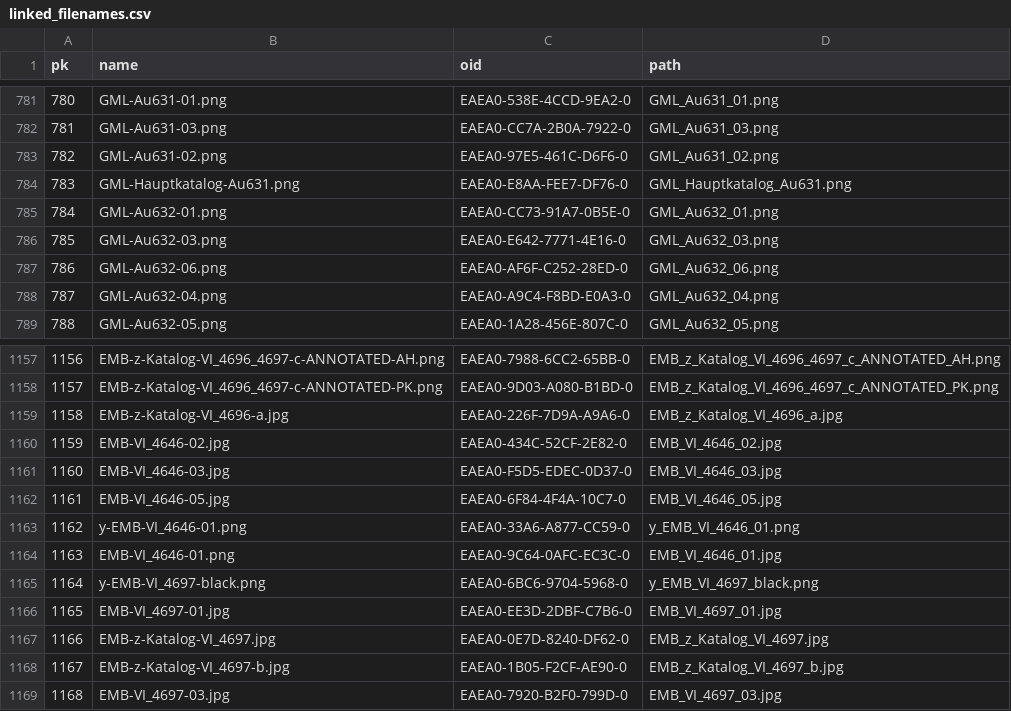
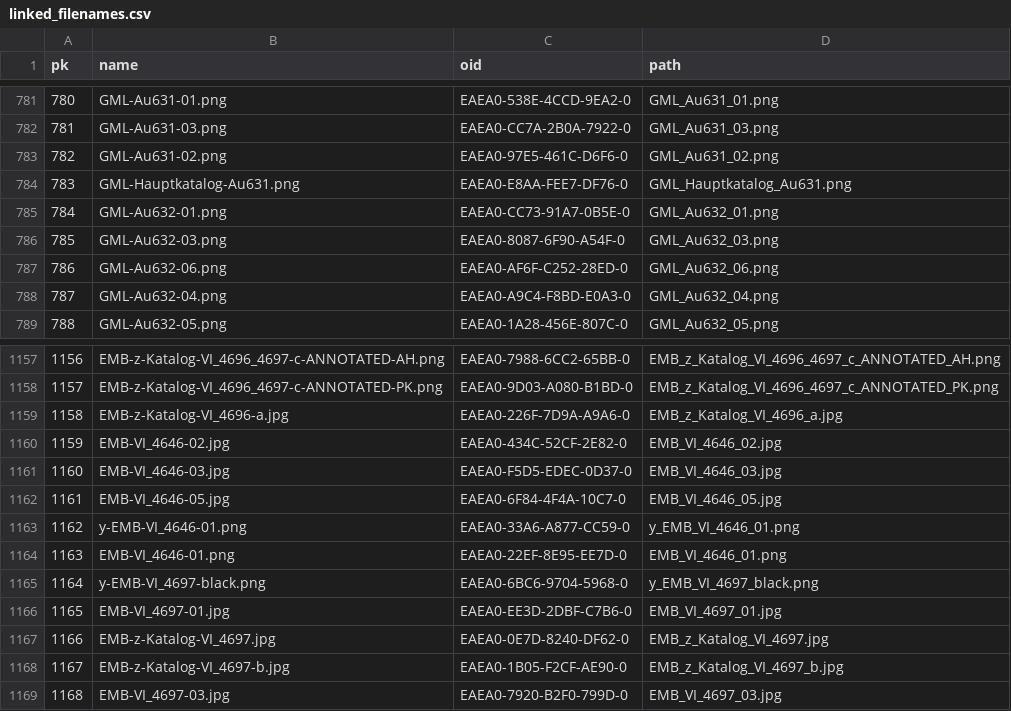
Before and after one commit to clld/amsd-data, a CSV file: raw/linked_filenames.csv, drawn as a sheet; only a part is shown, gaps mark what is left out.

```diff
--- a/raw/linked_filenames.csv
+++ b/raw/linked_filenames.csv
@@ -785,3 +785,3 @@ pk,name,oid,path
 784,GML-Au632-01.png,EAEA0-CC73-91A7-0B5E-0,GML_Au632_01.png
-785,GML-Au632-03.png,EAEA0-E642-7771-4E16-0,GML_Au632_03.png
+785,GML-Au632-03.png,EAEA0-8087-6F90-A54F-0,GML_Au632_03.png
 786,GML-Au632-06.png,EAEA0-AF6F-C252-28ED-0,GML_Au632_06.png
@@ -1163,3 +1163,3 @@ pk,name,oid,path
 1162,y-EMB-VI_4646-01.png,EAEA0-33A6-A877-CC59-0,y_EMB_VI_4646_01.png
-1163,EMB-VI_4646-01.png,EAEA0-9C64-0AFC-EC3C-0,EMB_VI_4646_01.jpg
+1163,EMB-VI_4646-01.png,EAEA0-22EF-8E95-EE7D-0,EMB_VI_4646_01.png
 1164,y-EMB-VI_4697-black.png,EAEA0-6BC6-9704-5968-0,y_EMB_VI_4697_black.png
```
Also changed, not shown: 1 other file.
